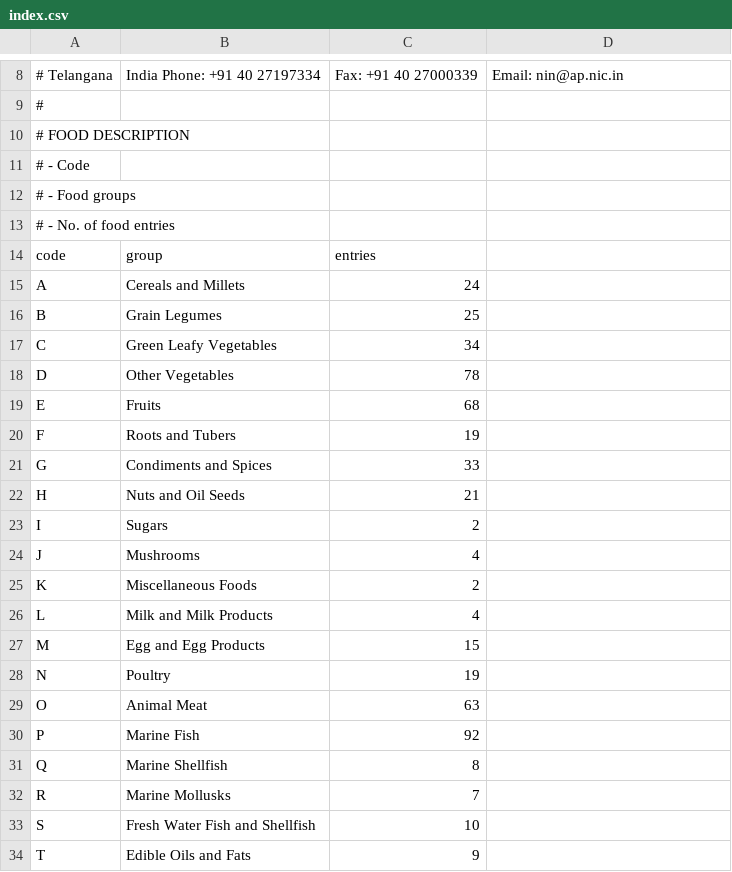
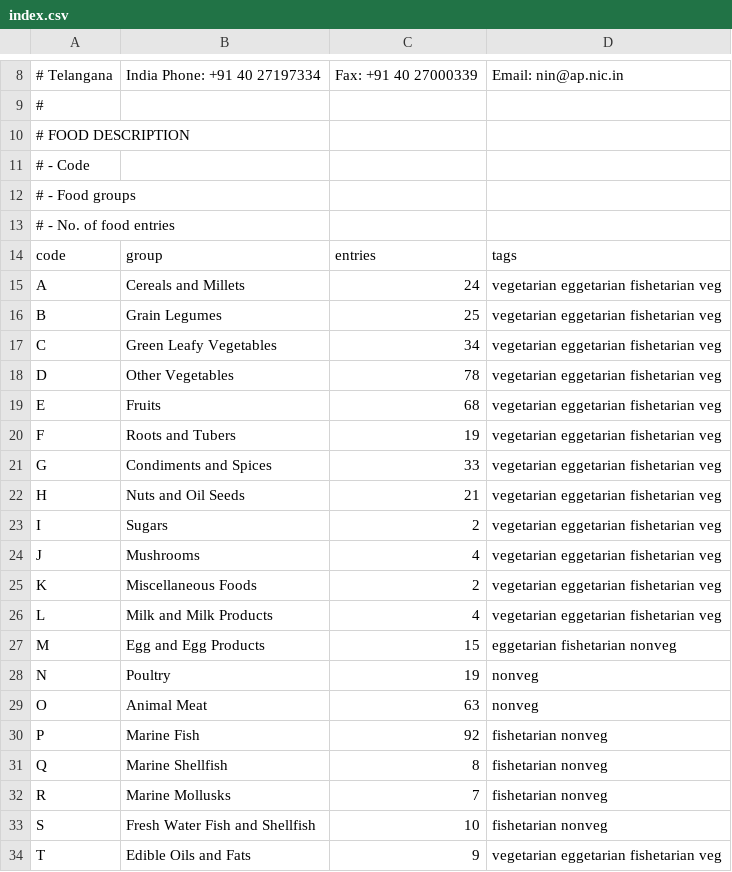
Before and after one commit to nodef/ifct2017, a CSV file: index.csv, drawn as a sheet; only a part is shown, gaps mark what is left out.

Commit message:
:snowman: add tags for vegetarian, eggetarian, fishetarian, veg, nonveg

```diff
--- a/index.csv
+++ b/index.csv
@@ -13,22 +13,22 @@
 # - No. of food entries
-code,group,entries
-A,Cereals and Millets,24
-B,Grain Legumes,25
-C,Green Leafy Vegetables,34
-D,Other Vegetables,78
-E,Fruits,68
-F,Roots and Tubers,19
-G,Condiments and Spices,33
-H,Nuts and Oil Seeds,21
-I,Sugars,2
-J,Mushrooms,4
-K,Miscellaneous Foods,2
-L,Milk and Milk Products,4
-M,Egg and Egg Products,15
-N,Poultry,19
-O,Animal Meat,63
-P,Marine Fish,92
-Q,Marine Shellfish,8
-R,Marine Mollusks,7
-S,Fresh Water Fish and Shellfish,10
-T,Edible Oils and Fats,9
+code,group,entries,tags
+A,Cereals and Millets,24,vegetarian eggetarian fishetarian veg
+B,Grain Legumes,25,vegetarian eggetarian fishetarian veg
+C,Green Leafy Vegetables,34,vegetarian eggetarian fishetarian veg
+D,Other Vegetables,78,vegetarian eggetarian fishetarian veg
+E,Fruits,68,vegetarian eggetarian fishetarian veg
+F,Roots and Tubers,19,vegetarian eggetarian fishetarian veg
+G,Condiments and Spices,33,vegetarian eggetarian fishetarian veg
+H,Nuts and Oil Seeds,21,vegetarian eggetarian fishetarian veg
+I,Sugars,2,vegetarian eggetarian fishetarian veg
+J,Mushrooms,4,vegetarian eggetarian fishetarian veg
+K,Miscellaneous Foods,2,vegetarian eggetarian fishetarian veg
+L,Milk and Milk Products,4,vegetarian eggetarian fishetarian veg
+M,Egg and Egg Products,15,eggetarian fishetarian nonveg
+N,Poultry,19,nonveg
+O,Animal Meat,63,nonveg
+P,Marine Fish,92,fishetarian nonveg
+Q,Marine Shellfish,8,fishetarian nonveg
+R,Marine Mollusks,7,fishetarian nonveg
+S,Fresh Water Fish and Shellfish,10,fishetarian nonveg
+T,Edible Oils and Fats,9,vegetarian eggetarian fishetarian veg
```
Also changed, not shown: 5 other files.
